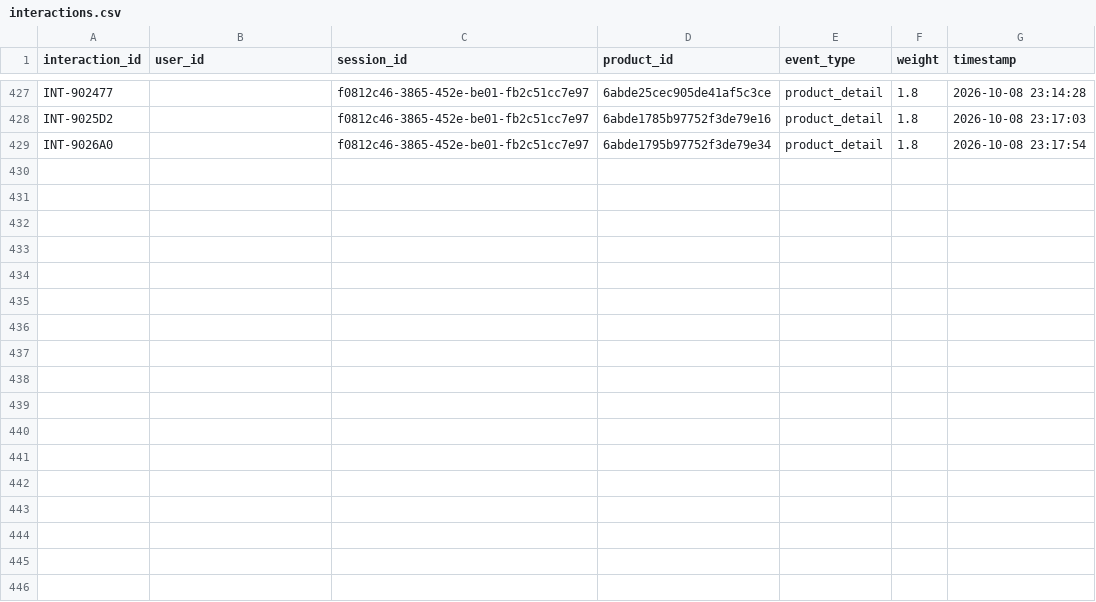
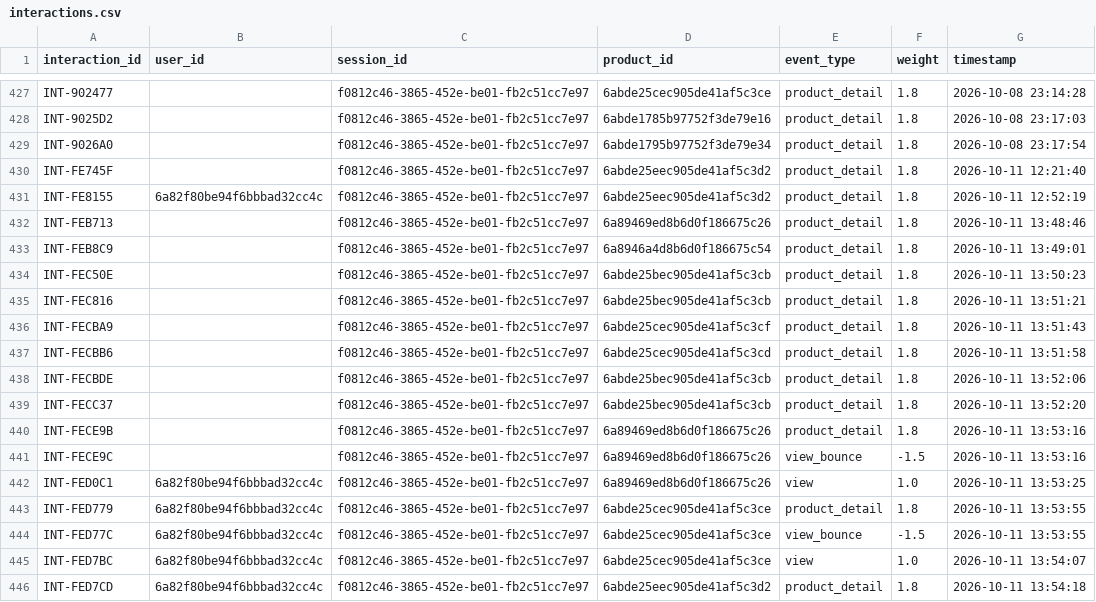
Before and after one commit to khiem377/cloneharavan, a CSV file: BE/python-services/data/interactions.csv, drawn as a sheet; only a part is shown, gaps mark what is left out.

```diff
--- a/BE/python-services/data/interactions.csv
+++ b/BE/python-services/data/interactions.csv
@@ -429 +429,18 @@ INT-9025D2,,f0812c46-3865-452e-be01-fb2c51cc7e97,6abde1785b97752f3de79e16,produc
 INT-9026A0,,f0812c46-3865-452e-be01-fb2c51cc7e97,6abde1795b97752f3de79e34,product_detail,1.8,2026-10-08 23:17:54
+INT-FE745F,,f0812c46-3865-452e-be01-fb2c51cc7e97,6abde25eec905de41af5c3d2,product_detail,1.8,2026-10-11 12:21:40
+INT-FE8155,6a82f80be94f6bbbad32cc4c,f0812c46-3865-452e-be01-fb2c51cc7e97,6abde25eec905de41af5c3d2,product_detail,1.8,2026-10-11 12:52:19
+INT-FEB713,,f0812c46-3865-452e-be01-fb2c51cc7e97,6a89469ed8b6d0f186675c26,product_detail,1.8,2026-10-11 13:48:46
+INT-FEB8C9,,f0812c46-3865-452e-be01-fb2c51cc7e97,6a8946a4d8b6d0f186675c54,product_detail,1.8,2026-10-11 13:49:01
+INT-FEC50E,,f0812c46-3865-452e-be01-fb2c51cc7e97,6abde25bec905de41af5c3cb,product_detail,1.8,2026-10-11 13:50:23
+INT-FEC816,,f0812c46-3865-452e-be01-fb2c51cc7e97,6abde25bec905de41af5c3cb,product_detail,1.8,2026-10-11 13:51:21
+INT-FECBA9,,f0812c46-3865-452e-be01-fb2c51cc7e97,6abde25cec905de41af5c3cf,product_detail,1.8,2026-10-11 13:51:43
+INT-FECBB6,,f0812c46-3865-452e-be01-fb2c51cc7e97,6abde25cec905de41af5c3cd,product_detail,1.8,2026-10-11 13:51:58
+INT-FECBDE,,f0812c46-3865-452e-be01-fb2c51cc7e97,6abde25bec905de41af5c3cb,product_detail,1.8,2026-10-11 13:52:06
+INT-FECC37,,f0812c46-3865-452e-be01-fb2c51cc7e97,6abde25bec905de41af5c3cb,product_detail,1.8,2026-10-11 13:52:20
+INT-FECE9B,,f0812c46-3865-452e-be01-fb2c51cc7e97,6a89469ed8b6d0f186675c26,product_detail,1.8,2026-10-11 13:53:16
+INT-FECE9C,,f0812c46-3865-452e-be01-fb2c51cc7e97,6a89469ed8b6d0f186675c26,view_bounce,-1.5,2026-10-11 13:53:16
+INT-FED0C1,6a82f80be94f6bbbad32cc4c,f0812c46-3865-452e-be01-fb2c51cc7e97,6a89469ed8b6d0f186675c26,view,1.0,2026-10-11 13:53:25
+INT-FED779,6a82f80be94f6bbbad32cc4c,f0812c46-3865-452e-be01-fb2c51cc7e97,6abde25cec905de41af5c3ce,product_detail,1.8,2026-10-11 13:53:55
+INT-FED77C,6a82f80be94f6bbbad32cc4c,f0812c46-3865-452e-be01-fb2c51cc7e97,6abde25cec905de41af5c3ce,view_bounce,-1.5,2026-10-11 13:53:55
+INT-FED7BC,6a82f80be94f6bbbad32cc4c,f0812c46-3865-452e-be01-fb2c51cc7e97,6abde25cec905de41af5c3ce,view,1.0,2026-10-11 13:54:07
+INT-FED7CD,6a82f80be94f6bbbad32cc4c,f0812c46-3865-452e-be01-fb2c51cc7e97,6abde25eec905de41af5c3d2,product_detail,1.8,2026-10-11 13:54:18
```
Also changed, not shown: 10 other files.
